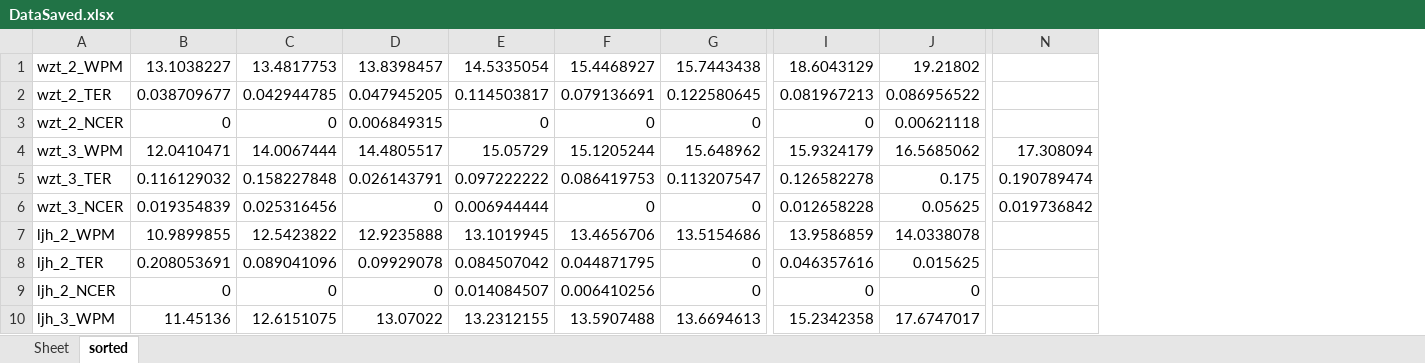
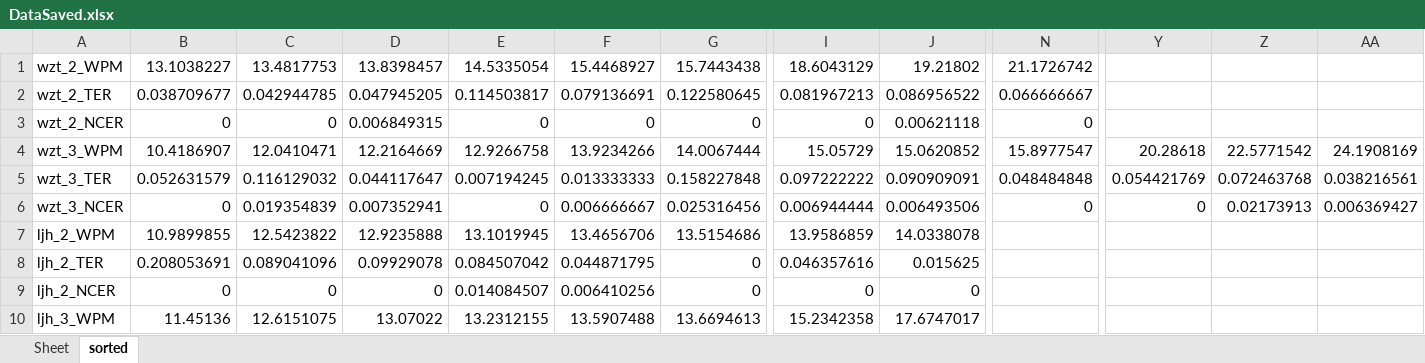
Before and after one commit to Steve-Strange/FanPad-A-Fan-Layout-Touchpad-Keyboard-for-Text-Entry-in-VR, an Excel workbook: Assets/DataProcessing/DataSaved.xlsx, sheet sorted, drawn as a sheet; only a part is shown, gaps mark what is left out; values as stored, in another font and other column widths than the file's, no borders; removed rows and columns are numbered as before the commit, all else as after; rows hold the shown columns only; the diff covers the shown part only; the diff names each change by its address in the sheet, - before the commit and + after, or states it on an @@ line.

```diff
--- a/Assets/DataProcessing/DataSaved.xlsx (sheet sorted)
+++ b/Assets/DataProcessing/DataSaved.xlsx (sheet sorted)
+column Y, row 6: 0
+column Z, row 6: 0.02173913
+column AA, row 6: 0.006369427
-N1: (empty)
+N1: 21.1726742
-N2: (empty)
+N2: 0.066666667
-N3: (empty)
+N3: 0
-row 4: wzt_3_WPM | 12.0410471 | 14.0067444 | 14.4805517 | 15.05729 | 15.1205244 | 15.648962 | 15.9324179 | 16.5685062 | 17.308094
-row 5: wzt_3_TER | 0.116129032 | 0.158227848 | 0.026143791 | 0.097222222 | 0.086419753 | 0.113207547 | 0.126582278 | 0.175 | 0.190789474
+row 4: wzt_3_WPM | 10.4186907 | 12.0410471 | 12.2164669 | 12.9266758 | 13.9234266 | 14.0067444 | 15.05729 | 15.0620852 | 15.8977547 | 20.28618 | 22.5771542 | 24.1908169
+row 5: wzt_3_TER | 0.052631579 | 0.116129032 | 0.044117647 | 0.007194245 | 0.013333333 | 0.158227848 | 0.097222222 | 0.090909091 | 0.048484848 | 0.054421769 | 0.072463768 | 0.038216561
-B6: 0.019354839
+B6: 0
-C6: 0.025316456
+C6: 0.019354839
-D6: 0
+D6: 0.007352941
-E6: 0.006944444
+E6: 0
-F6: 0
+F6: 0.006666667
-G6: 0
+G6: 0.025316456
-I6: 0.012658228
+I6: 0.006944444
-J6: 0.05625
+J6: 0.006493506
-N6: 0.019736842
+N6: 0
```
Also changed, not shown: 6 removed rows and 30 edited cells elsewhere in this sheet, Assets/DataProcessing/LongtimeUse.xlsx, 2 other files.
